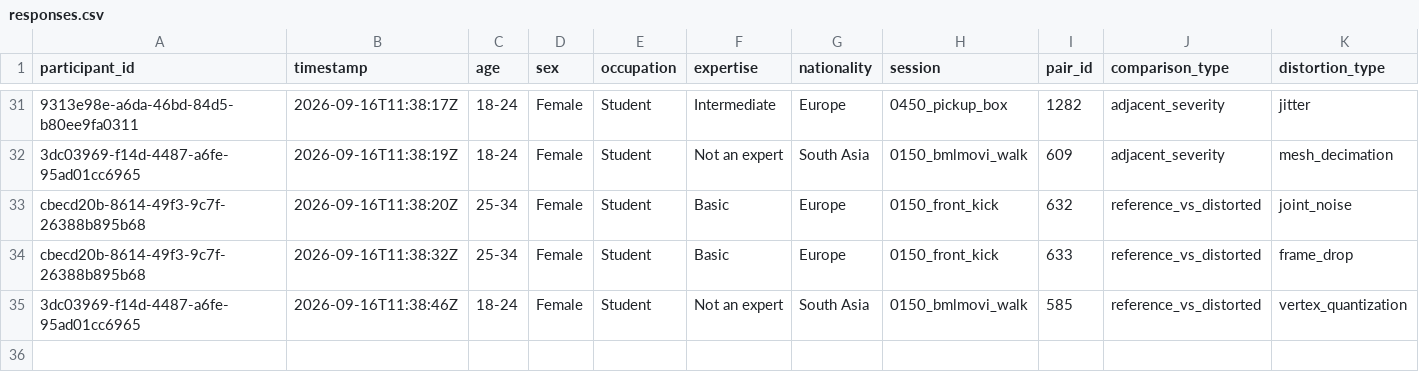
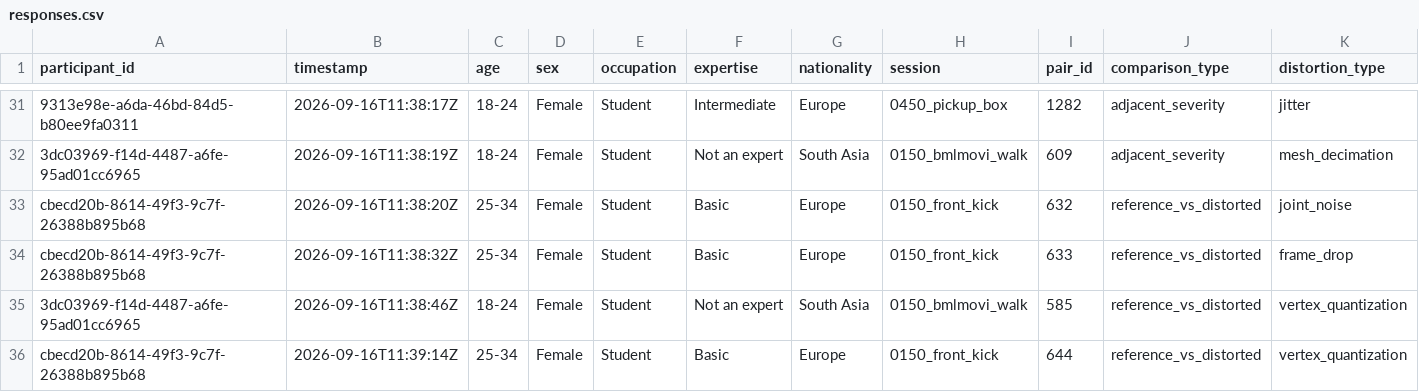
Before and after one commit to shakirul360/AvatarVerse, a CSV file: mos_app/data/responses.csv, drawn as a sheet; only a part is shown, gaps mark what is left out; rows hold the shown columns only; the diff names each change by its address in the sheet, - before the commit and + after, or states it on an @@ line.

Commit message:
Response: cbecd20b/644

```diff
--- a/mos_app/data/responses.csv
+++ b/mos_app/data/responses.csv
+row 36: cbecd20b-8614-49f3-9c7f-26388b895b68 | 2026-09-16T11:39:14Z | 25-34 | Female | Student | Basic | Europe | 0150_front_kick | 644 | reference_vs_distorted | vertex_quantization
```
